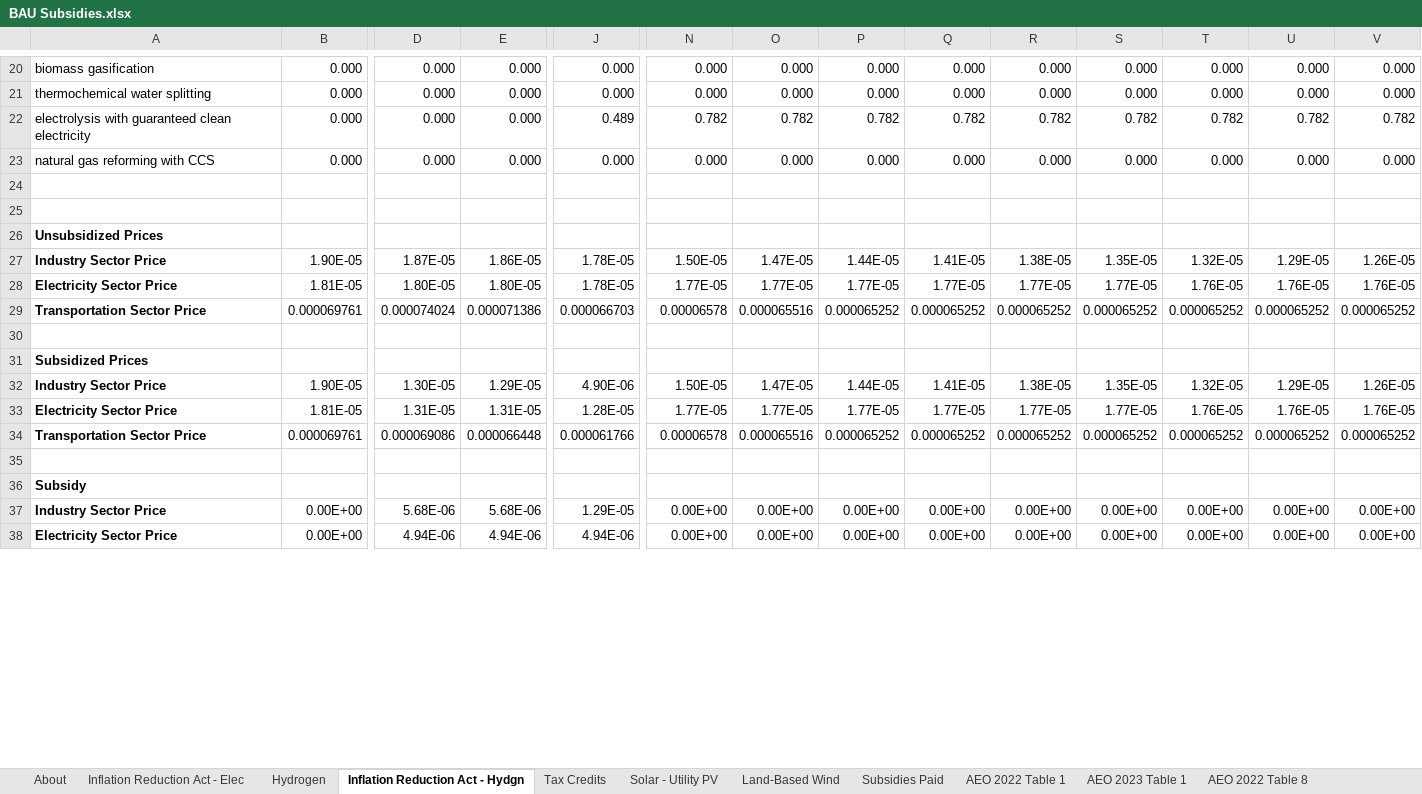
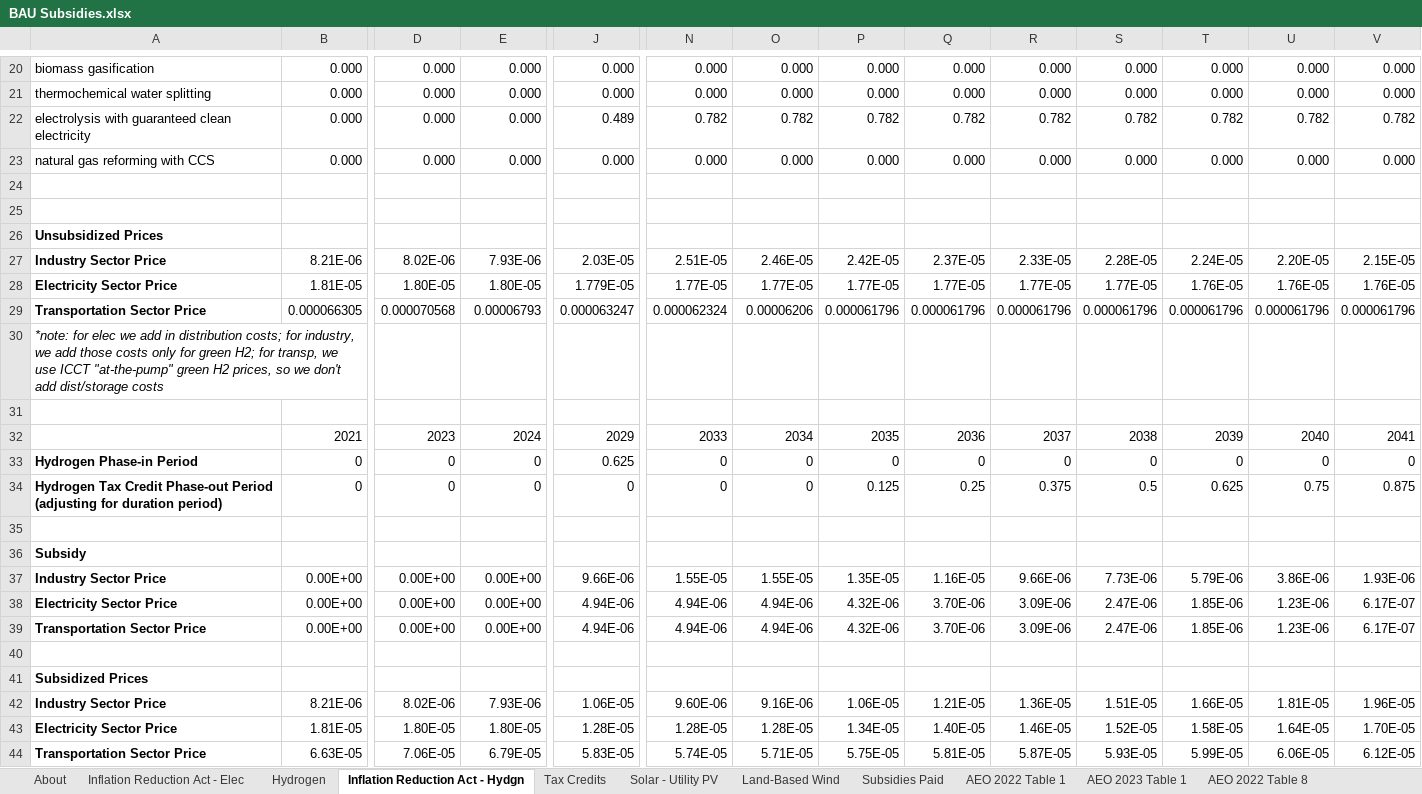
Before and after one commit to EnergyInnovation/eps-maryland, an Excel workbook: InputData/fuels/BS/BAU Subsidies.xlsx, sheet Inflation Reduction Act - Hydgn, drawn as a sheet; only a part is shown, gaps mark what is left out; values as stored, in another font and other column widths than the file's, no borders; removed rows and columns are numbered as before the commit, all else as after; rows hold the shown columns only; the diff covers the shown part only; the diff names each change by its address in the sheet, - before the commit and + after, or states it on an @@ line.

```diff
--- a/InputData/fuels/BS/BAU Subsidies.xlsx (sheet Inflation Reduction Act - Hydgn)
+++ b/InputData/fuels/BS/BAU Subsidies.xlsx (sheet Inflation Reduction Act - Hydgn)
-row 27: Industry Sector Price | 1.90E-05 | 1.87E-05 | 1.86E-05 | 1.78E-05 | 1.50E-05 | 1.47E-05 | 1.44E-05 | 1.41E-05 | 1.38E-05 | 1.35E-05 | 1.32E-05 | 1.29E-05 | 1.26E-05
+row 27: Industry Sector Price | 8.21E-06 | 8.02E-06 | 7.93E-06 | 2.03E-05 | 2.51E-05 | 2.46E-05 | 2.42E-05 | 2.37E-05 | 2.33E-05 | 2.28E-05 | 2.24E-05 | 2.20E-05 | 2.15E-05
-J28: 1.78E-05
+J28: 1.779E-05
+row 29: Transportation Sector Price | 0.000066305 | 0.000070568 | 0.00006793 | 0.000063247 | 0.000062324 | 0.00006206 | 0.000061796 | 0.000061796 | 0.000061796 | 0.000061796 | 0.000061796 | 0.000061796 | 0.000061796
+row 30: *note: for elec we add in distribution costs; for industry, we add those costs only for green H2; for transp, we use ICCT "at-the-pump" green H2 prices, so we don't add dist/storage costs
-row 31: Transportation Sector Price | 0.000069761 | 0.000074024 | 0.000071386 | 0.000066703 | 0.00006578 | 0.000065516 | 0.000065252 | 0.000065252 | 0.000065252 | 0.000065252 | 0.000065252 | 0.000065252 | 0.000065252
+row 31: (empty)
+row 32:  | 2021 | 2023 | 2024 | 2029 | 2033 | 2034 | 2035 | 2036 | 2037 | 2038 | 2039 | 2040 | 2041
+row 33: Hydrogen Phase-in Period | 0 | 0 | 0 | 0.625 | 0 | 0 | 0 | 0 | 0 | 0 | 0 | 0 | 0
+row 34: Hydrogen Tax Credit Phase-out Period (adjusting for duration period) | 0 | 0 | 0 | 0 | 0 | 0 | 0.125 | 0.25 | 0.375 | 0.5 | 0.625 | 0.75 | 0.875
+row 35: (empty)
+row 37: Industry Sector Price | 0.00E+00 | 0.00E+00 | 0.00E+00 | 9.66E-06 | 1.55E-05 | 1.55E-05 | 1.35E-05 | 1.16E-05 | 9.66E-06 | 7.73E-06 | 5.79E-06 | 3.86E-06 | 1.93E-06
+row 38: Electricity Sector Price | 0.00E+00 | 0.00E+00 | 0.00E+00 | 4.94E-06 | 4.94E-06 | 4.94E-06 | 4.32E-06 | 3.70E-06 | 3.09E-06 | 2.47E-06 | 1.85E-06 | 1.23E-06 | 6.17E-07
+row 39: Transportation Sector Price | 0.00E+00 | 0.00E+00 | 0.00E+00 | 4.94E-06 | 4.94E-06 | 4.94E-06 | 4.32E-06 | 3.70E-06 | 3.09E-06 | 2.47E-06 | 1.85E-06 | 1.23E-06 | 6.17E-07
-row 32: Industry Sector Price | 1.90E-05 | 1.30E-05 | 1.29E-05 | 4.90E-06 | 1.50E-05 | 1.47E-05 | 1.44E-05 | 1.41E-05 | 1.38E-05 | 1.35E-05 | 1.32E-05 | 1.29E-05 | 1.26E-05
+row 42: Industry Sector Price | 8.21E-06 | 8.02E-06 | 7.93E-06 | 1.06E-05 | 9.60E-06 | 9.16E-06 | 1.06E-05 | 1.21E-05 | 1.36E-05 | 1.51E-05 | 1.66E-05 | 1.81E-05 | 1.96E-05
-D43: 1.31E-05
+D43: 1.80E-05
-E43: 1.31E-05
+E43: 1.80E-05
-N43: 1.77E-05
+N43: 1.28E-05
-O43: 1.77E-05
+O43: 1.28E-05
-P43: 1.77E-05
+P43: 1.34E-05
-Q43: 1.77E-05
+Q43: 1.40E-05
-R43: 1.77E-05
+R43: 1.46E-05
-S43: 1.77E-05
+S43: 1.52E-05
-T43: 1.76E-05
+T43: 1.58E-05
-U43: 1.76E-05
+U43: 1.64E-05
-V43: 1.76E-05
+V43: 1.70E-05
-row 34: Transportation Sector Price | 0.000069761 | 0.000069086 | 0.000066448 | 0.000061766 | 0.00006578 | 0.000065516 | 0.000065252 | 0.000065252 | 0.000065252 | 0.000065252 | 0.000065252 | 0.000065252 | 0.000065252
-row 44: (empty)
+row 44: Transportation Sector Price | 6.63E-05 | 7.06E-05 | 6.79E-05 | 5.83E-05 | 5.74E-05 | 5.71E-05 | 5.75E-05 | 5.81E-05 | 5.87E-05 | 5.93E-05 | 5.99E-05 | 6.06E-05 | 6.12E-05
-row 37: Industry Sector Price | 0.00E+00 | 5.68E-06 | 5.68E-06 | 1.29E-05 | 0.00E+00 | 0.00E+00 | 0.00E+00 | 0.00E+00 | 0.00E+00 | 0.00E+00 | 0.00E+00 | 0.00E+00 | 0.00E+00
-row 38: Electricity Sector Price | 0.00E+00 | 4.94E-06 | 4.94E-06 | 4.94E-06 | 0.00E+00 | 0.00E+00 | 0.00E+00 | 0.00E+00 | 0.00E+00 | 0.00E+00 | 0.00E+00 | 0.00E+00 | 0.00E+00
```
Also changed, not shown: 1 removed row elsewhere in this sheet, sheet Hydrogen, sheet BS-BSfTFpEUP-res-bldgs, sheet BS-BSfTFpEUP-com-bldgs, sheet BS-BSfTFpEUP-dist-heat-hydgn, sheet BS-BSfTFpEUP-geoeng, sheet BS-BSfTFpEUP-industry, 3 more sheets, formulas that keep their value, charts or pictures, InputData/ccs/BCS/BAU CCS Subsidy.xlsx, InputData/elec/RACP/RPS Alternative Compliance Payment.xlsx, 30 other files.
